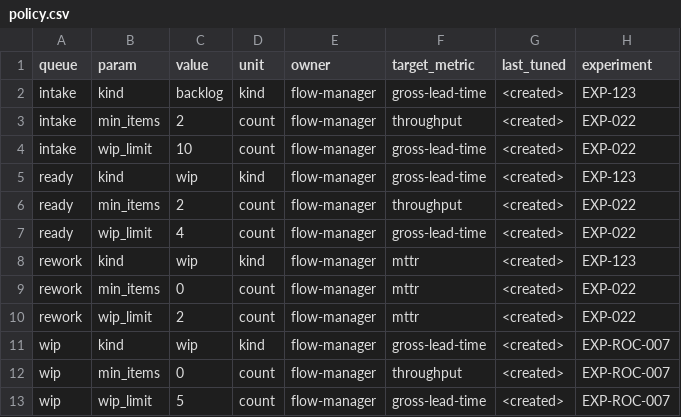
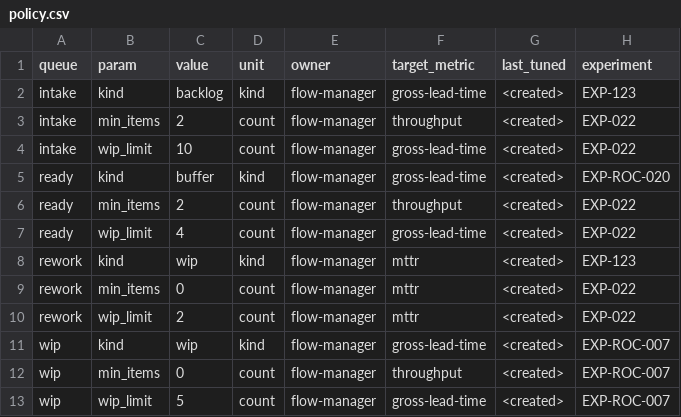
Before and after one commit to john-aerocloud/claude_learning_agents, a CSV file: work/_TEMPLATE/queues/policy.csv, drawn as a sheet.

```diff
--- a/work/_TEMPLATE/queues/policy.csv
+++ b/work/_TEMPLATE/queues/policy.csv
@@ -4,3 +4,3 @@ intake,min_items,2,count,flow-manager,throughput,<created>,EXP-022
 intake,wip_limit,10,count,flow-manager,gross-lead-time,<created>,EXP-022
-ready,kind,wip,kind,flow-manager,gross-lead-time,<created>,EXP-123
+ready,kind,buffer,kind,flow-manager,gross-lead-time,<created>,EXP-ROC-020
 ready,min_items,2,count,flow-manager,throughput,<created>,EXP-022
```
Also changed, not shown: 2 other files.
